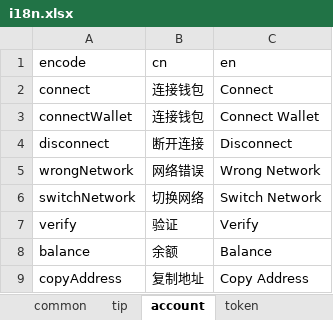
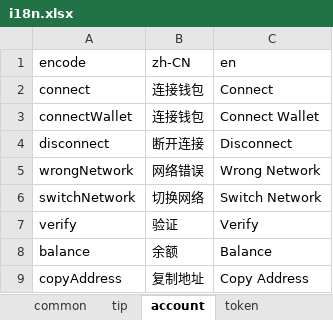
Before and after one commit to 16-work/web3-react-ts-vite, an Excel workbook: src/constants/i18n/script/i18n.xlsx, sheet account, drawn as a sheet; values as stored, in another font and other column widths than the file's, no borders; the diff names each change by its address in the sheet, - before the commit and + after, or states it on an @@ line.

```diff
--- a/src/constants/i18n/script/i18n.xlsx (sheet account)
+++ b/src/constants/i18n/script/i18n.xlsx (sheet account)
-B1: cn
+B1: zh-CN
```
Also changed, not shown: sheet token, sheet common, sheet tip, 8 other files.
